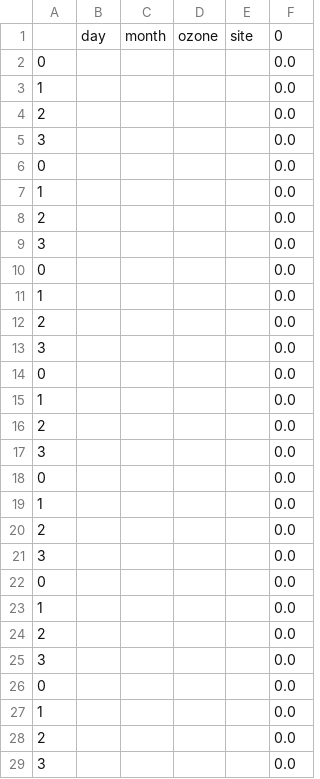
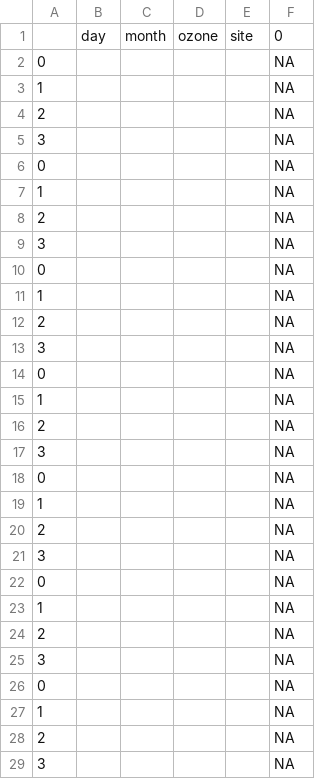
Before and after one commit to pyromakesmusic/Physics-Research, a CSV file: 4column_fullDF.csv, drawn as a sheet; only a part is shown; the diff covers the shown part only.

Commit message:
not sre what i did but made it more DataFramey

```diff
--- a/4column_fullDF.csv
+++ b/4column_fullDF.csv
@@ -1,29 +1,29 @@
 ,day,month,ozone,site,0
-0,,,,,0.0
-1,,,,,0.0
-2,,,,,0.0
-3,,,,,0.0
-0,,,,,0.0
-1,,,,,0.0
-2,,,,,0.0
-3,,,,,0.0
-0,,,,,0.0
-1,,,,,0.0
-2,,,,,0.0
-3,,,,,0.0
-0,,,,,0.0
-1,,,,,0.0
-2,,,,,0.0
-3,,,,,0.0
-0,,,,,0.0
-1,,,,,0.0
-2,,,,,0.0
-3,,,,,0.0
-0,,,,,0.0
-1,,,,,0.0
-2,,,,,0.0
-3,,,,,0.0
-0,,,,,0.0
-1,,,,,0.0
-2,,,,,0.0
-3,,,,,0.0
+0,,,,,NA
+1,,,,,NA
+2,,,,,NA
+3,,,,,NA
+0,,,,,NA
+1,,,,,NA
+2,,,,,NA
+3,,,,,NA
+0,,,,,NA
+1,,,,,NA
+2,,,,,NA
+3,,,,,NA
+0,,,,,NA
+1,,,,,NA
+2,,,,,NA
+3,,,,,NA
+0,,,,,NA
+1,,,,,NA
+2,,,,,NA
+3,,,,,NA
+0,,,,,NA
+1,,,,,NA
+2,,,,,NA
+3,,,,,NA
+0,,,,,NA
+1,,,,,NA
+2,,,,,NA
+3,,,,,NA
```
Also changed, not shown: 136 edited cells elsewhere in this file, 1 other file.
